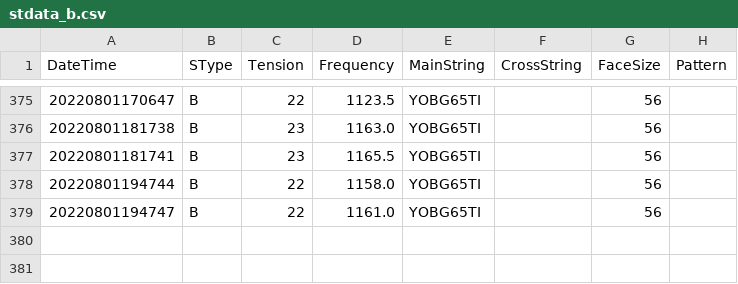
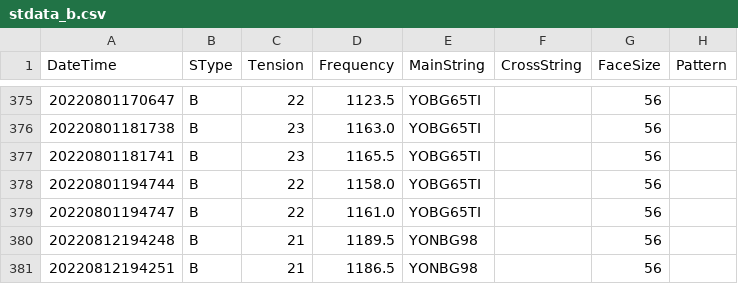
Before and after one commit to sugi-juku/get-tension, a CSV file: stdata_b.csv, drawn as a sheet; only a part is shown, gaps mark what is left out; the diff names each change by its address in the sheet, - before the commit and + after, or states it on an @@ line.

```diff
--- a/stdata_b.csv
+++ b/stdata_b.csv
+row 380: 20220812194248 | B | 21 | 1189.5 | YONBG98 |  | 56
+row 381: 20220812194251 | B | 21 | 1186.5 | YONBG98 |  | 56
```
Also changed, not shown: lrdata01_b.csv, lrstcor01_b.csv, 3 other files.
